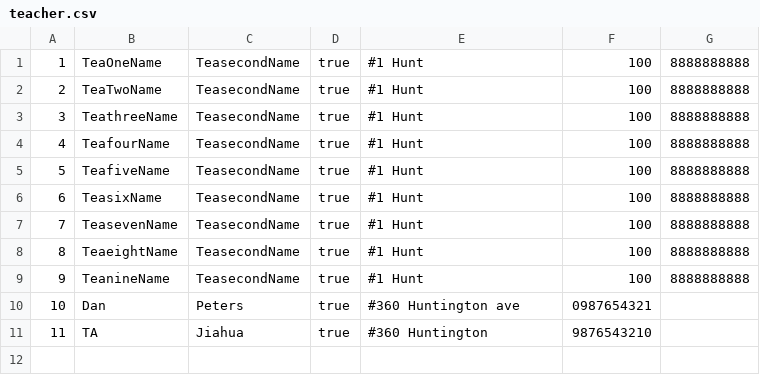
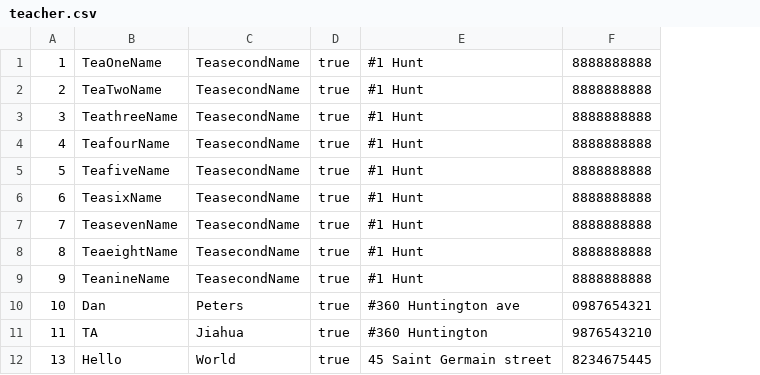
Before and after one commit to UtkarshaPampatwar/DayCare, a CSV file: DayCareManagementSystem/DayCareManagement/teacher.csv, drawn as a sheet; removed rows and columns are numbered as before the commit, all else as after; the diff names each change by its address in the sheet, - before the commit and + after, or states it on an @@ line.

Commit message:
View rules, View Teacher, View Students

```diff
--- a/DayCareManagementSystem/DayCareManagement/teacher.csv
+++ b/DayCareManagementSystem/DayCareManagement/teacher.csv
-column F, rows 1-11: 100 | 100 | 100 | 100 | 100 | 100 | 100 | 100 | 100 | 0987654321 | 9876543210
-F10: (empty)
+F10: 0987654321
-F11: (empty)
+F11: 9876543210
+row 12: 13 | Hello | World | true | 45 Saint Germain street | 8234675445
```
Also changed, not shown: 26 other files.
